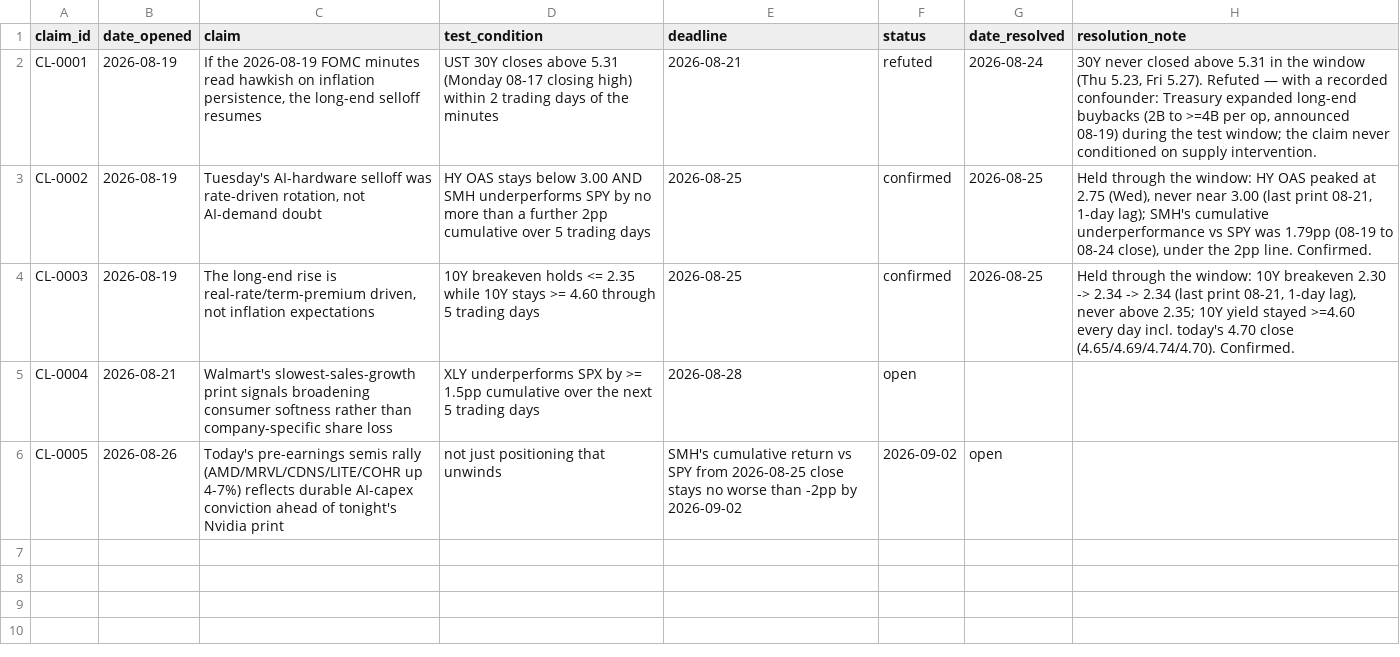
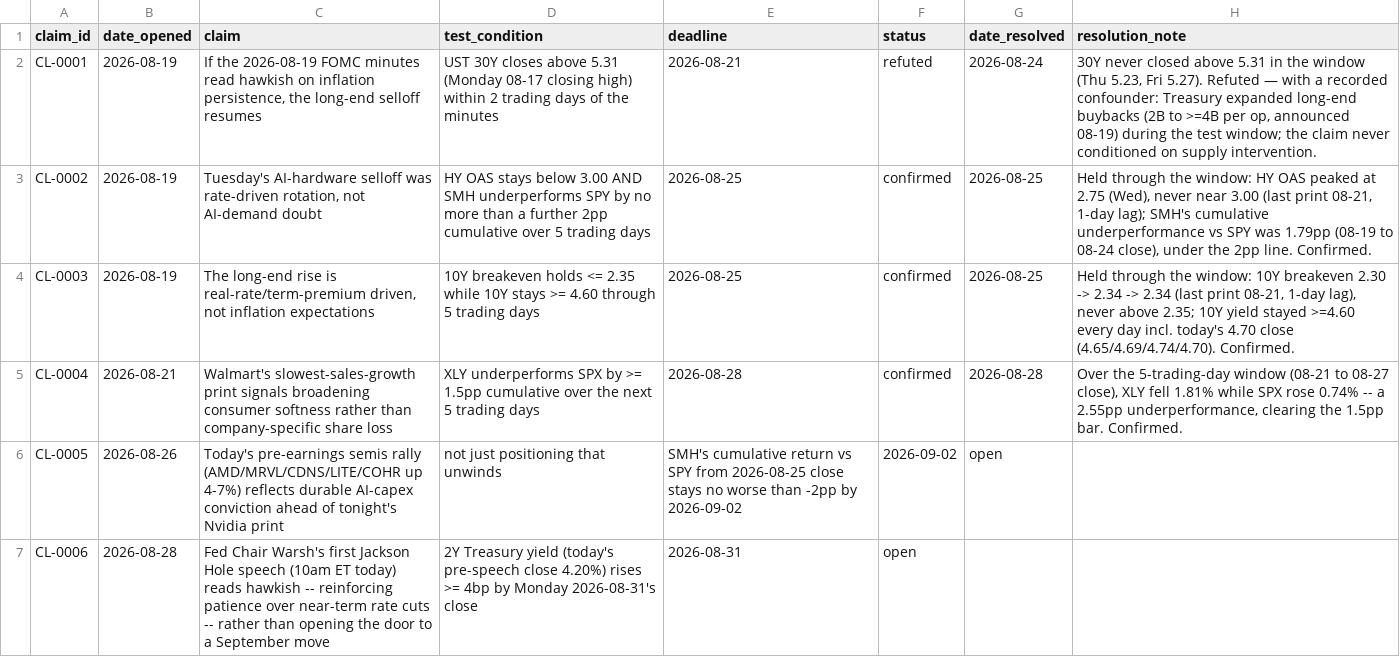
Before and after one commit to srwfj5d2th-droid/morning-macro, a CSV file: data/claims_ledger.csv, drawn as a sheet.

```diff
--- a/data/claims_ledger.csv
+++ b/data/claims_ledger.csv
@@ -4,3 +4,4 @@ CL-0002,2026-08-19,"Tuesday's AI-hardware selloff was rate-driven rotation, not
 CL-0003,2026-08-19,"The long-end rise is real-rate/term-premium driven, not inflation expectations",10Y breakeven holds <= 2.35 while 10Y stays >= 4.60 through 5 trading days,2026-08-25,confirmed,2026-08-25,"Held through the window: 10Y breakeven 2.30 -> 2.34 -> 2.34 (last print 08-21, 1-day lag), never above 2.35; 10Y yield stayed >=4.60 every day incl. today's 4.70 close (4.65/4.69/4.74/4.70). Confirmed."
-CL-0004,2026-08-21,Walmart's slowest-sales-growth print signals broadening consumer softness rather than company-specific share loss,XLY underperforms SPX by >= 1.5pp cumulative over the next 5 trading days,2026-08-28,open,,
+CL-0004,2026-08-21,Walmart's slowest-sales-growth print signals broadening consumer softness rather than company-specific share loss,XLY underperforms SPX by >= 1.5pp cumulative over the next 5 trading days,2026-08-28,confirmed,2026-08-28,"Over the 5-trading-day window (08-21 to 08-27 close), XLY fell 1.81% while SPX rose 0.74% -- a 2.55pp underperformance, clearing the 1.5pp bar. Confirmed."
 CL-0005,2026-08-26,Today's pre-earnings semis rally (AMD/MRVL/CDNS/LITE/COHR up 4-7%) reflects durable AI-capex conviction ahead of tonight's Nvidia print, not just positioning that unwinds,SMH's cumulative return vs SPY from 2026-08-25 close stays no worse than -2pp by 2026-09-02,2026-09-02,open,,
+CL-0006,2026-08-28,Fed Chair Warsh's first Jackson Hole speech (10am ET today) reads hawkish -- reinforcing patience over near-term rate cuts -- rather than opening the door to a September move,2Y Treasury yield (today's pre-speech close 4.20%) rises >= 4bp by Monday 2026-08-31's close,2026-08-31,open,,
```
Also changed, not shown: data/macro_series.csv, 31 other files.
